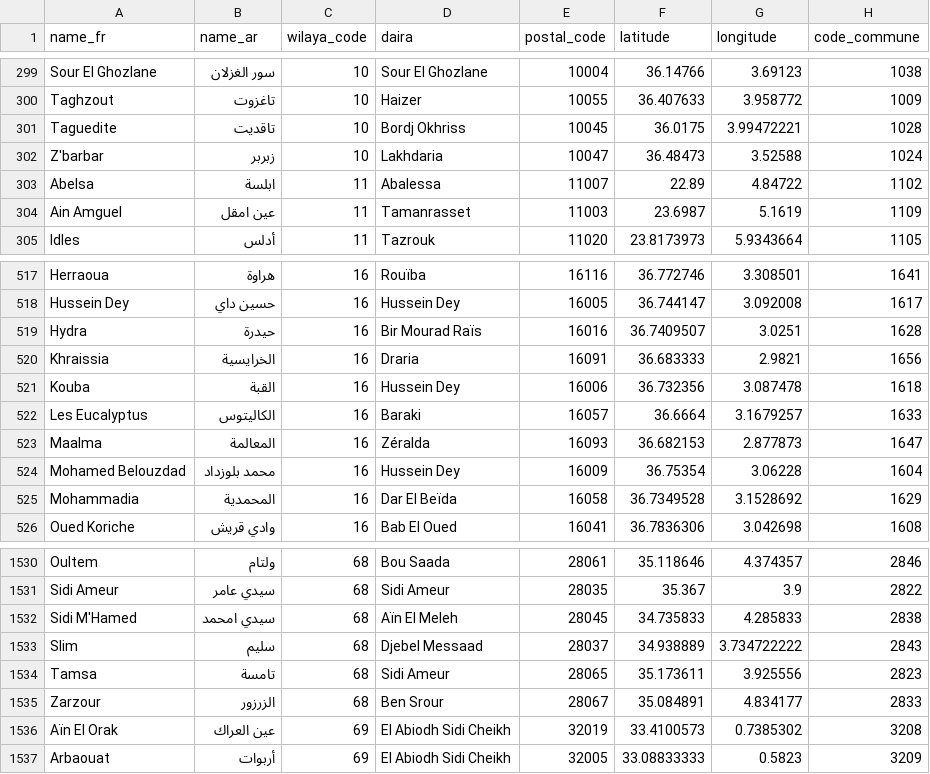
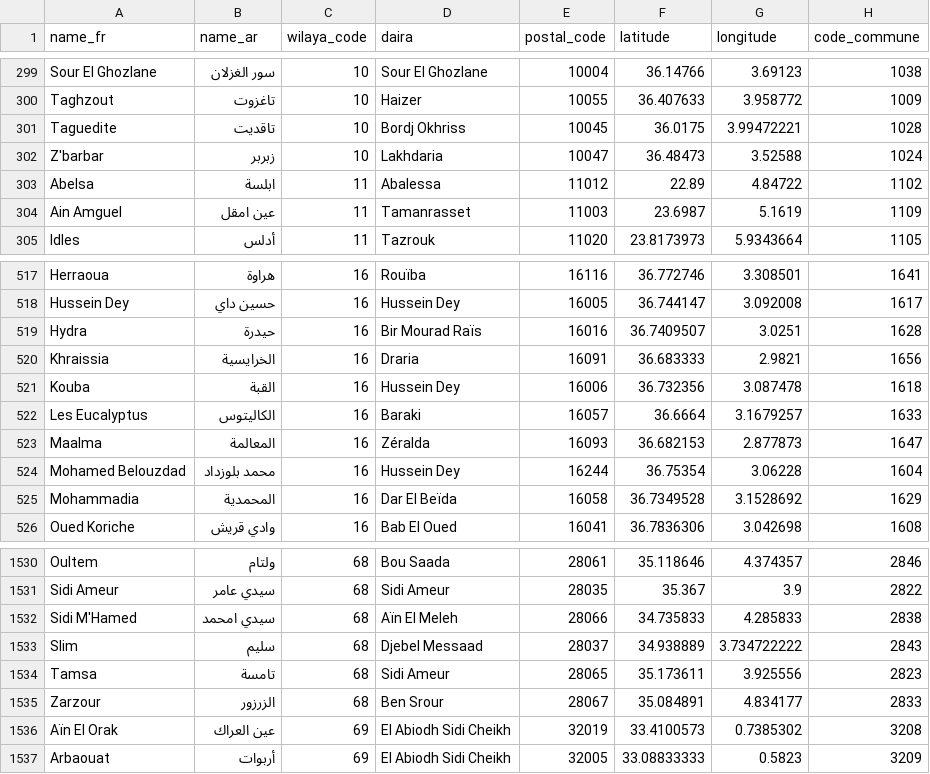
Before and after one commit to yasserstudio/geoalgeria, a CSV file: packages/dataset/data/csv/communes.csv, drawn as a sheet; only a part is shown, gaps mark what is left out.

Commit message:
fix(dataset): rule 3 reads the office named after the commune, not the lowest code
Green. Rule 3's "named like the commune" test compared one exact fold of the
office name to our name_fr, so a transliteration difference made it miss and the
class tie-break decided instead. It now reads both our name_fr and the name the
capture files the office group under, spacing-blind, and accepts the wilaya or
locality prefix those office names carry; an exact name still beats a prefixed
one, and the tie-break only separates offices that all name the commune.

Three communes take their own office instead of a neighbour's, in all eight
carriers and nothing else:

  1102 Abelsa            11007 SILET              -> 11012 ABALESSA
  1604 Mohamed Belouzdad 16009 ALGER EL ANNASSER  -> 16244 ALGER MOHAMED BELOUIZDAD
  2838 Sidi M'Hamed      28045 BORDJ BELKHRIF     -> 28066 THAMEUR SIDI MHAMED

Re-derived from origin/main rather than from the previous run, so the mapping is
reported once: 1405 kept, 0 replaced, 135 filled, 0 nulled, 0 duplicate codes.
No other commune's code moves. 11012 and 16244 are what the mirrors published
all along, so their two rows leave scripts/lib/commune-postal-drift.mjs: 79 to 77.

@geoalgeria/normalize's Loose key closes none of the three, it is the Arabic tier
over the Conservative fold and it tokenizes at the apostrophe, so the script folds
with its own spacing-blind helper throughout. Counts in the changeset are
unchanged; core-date.pin.json re-pinned.

```diff
--- a/packages/dataset/data/csv/communes.csv
+++ b/packages/dataset/data/csv/communes.csv
@@ -302,3 +302,3 @@ Taguedite,تاقديت,10,Bordj Okhriss,10045,36.0175,3.99472221,1028
 Z'barbar,زبربر,10,Lakhdaria,10047,36.48473,3.52588,1024
-Abelsa,ابلسة,11,Abalessa,11007,22.89,4.84722,1102
+Abelsa,ابلسة,11,Abalessa,11012,22.89,4.84722,1102
 Ain Amguel,عين امقل,11,Tamanrasset,11003,23.6987,5.1619,1109
@@ -523,3 +523,3 @@ Les Eucalyptus,الكاليتوس,16,Baraki,16057,36.6664,3.1679257,1633
 Maalma,المعالمة,16,Zéralda,16093,36.682153,2.877873,1647
-Mohamed Belouzdad,محمد بلوزداد,16,Hussein Dey,16009,36.75354,3.06228,1604
+Mohamed Belouzdad,محمد بلوزداد,16,Hussein Dey,16244,36.75354,3.06228,1604
 Mohammadia,المحمدية,16,Dar El Beïda,16058,36.7349528,3.1528692,1629
@@ -1531,3 +1531,3 @@ Oultem,ولتام,68,Bou Saada,28061,35.118646,4.374357,2846
 Sidi Ameur,سيدي عامر,68,Sidi Ameur,28035,35.367,3.9,2822
-Sidi M'Hamed,سيدي امحمد,68,Aïn El Meleh,28045,34.735833,4.285833,2838
+Sidi M'Hamed,سيدي امحمد,68,Aïn El Meleh,28066,34.735833,4.285833,2838
 Slim,سليم,68,Djebel Messaad,28037,34.938889,3.734722222,2843
```
Also changed, not shown: packages/dataset/data/ecommerce/communes.csv, 10 other files.
